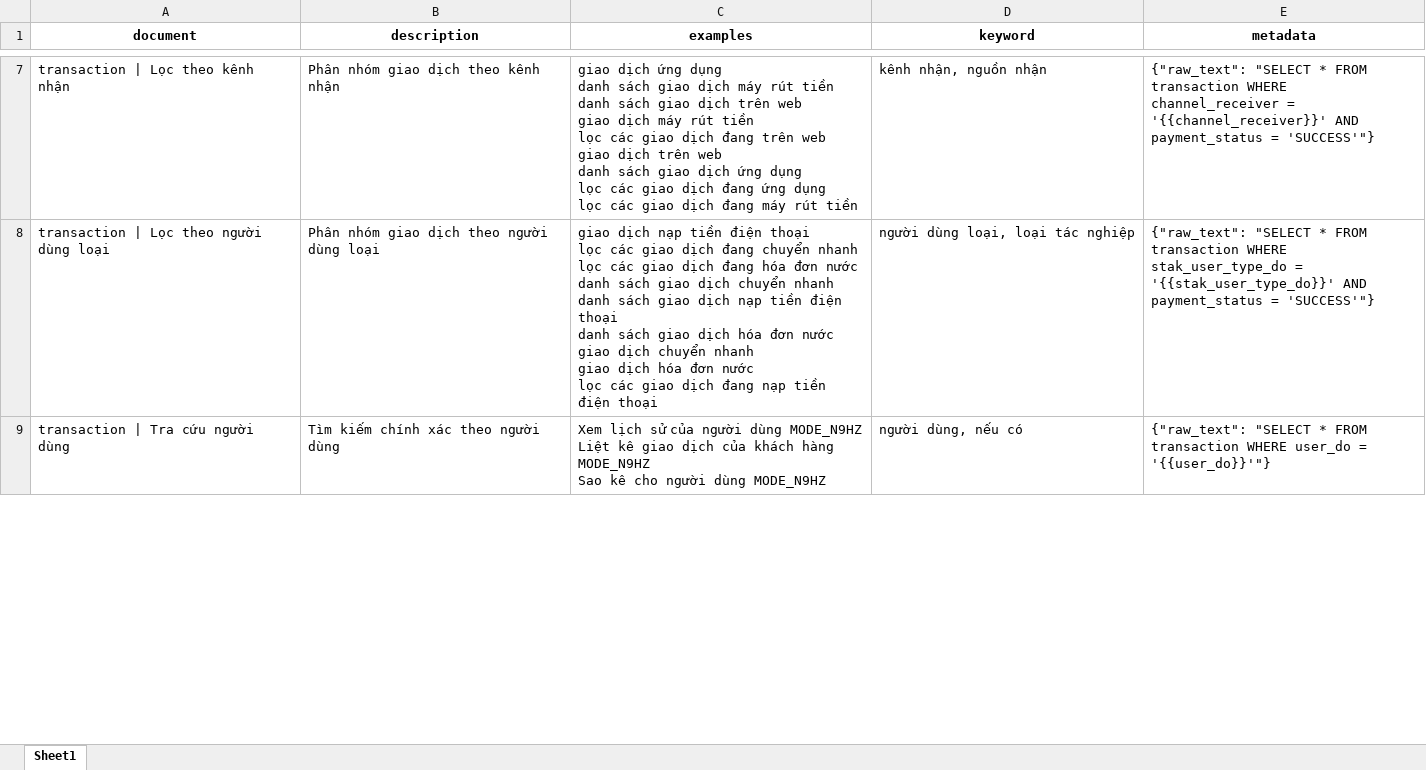
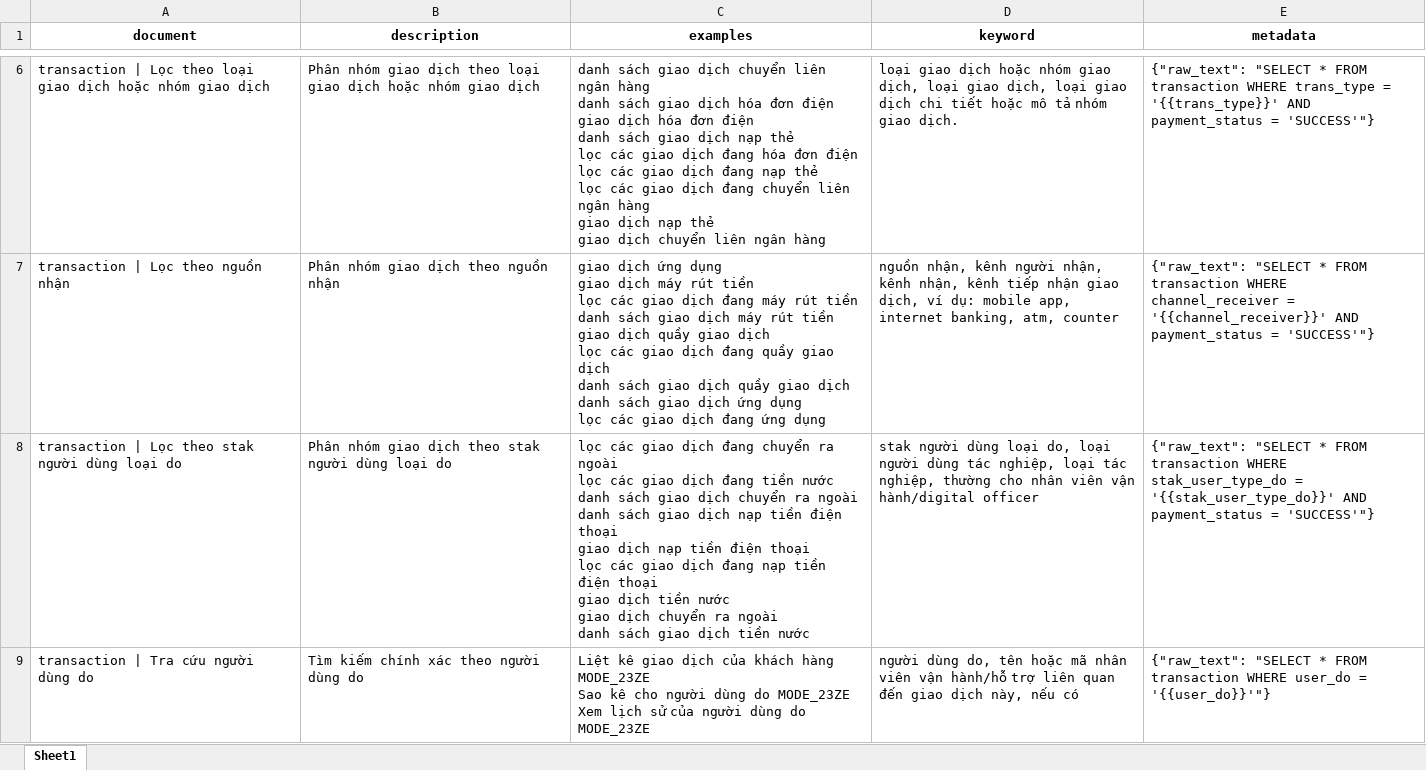
Before and after one commit to ntpa812/text2sql-research, an Excel workbook: Text2SQL_Template/output/generated_datasets/ddq_autogen_transaction.xlsx, sheet Sheet1, drawn as a sheet; only a part is shown, gaps mark what is left out; values as stored, in another font and other column widths than the file's, no borders; ↵ is a line break in a cell; the diff covers the shown part only; the diff names each change by its address in the sheet, - before the commit and + after, or states it on an @@ line.

```diff
--- a/Text2SQL_Template/output/generated_datasets/ddq_autogen_transaction.xlsx (sheet Sheet1)
+++ b/Text2SQL_Template/output/generated_datasets/ddq_autogen_transaction.xlsx (sheet Sheet1)
+row 6: transaction | Lọc theo loại giao dịch hoặc nhóm giao dịch | Phân nhóm giao dịch theo loại giao dịch hoặc nhóm giao dịch | danh sách giao dịch chuyển liên ngân hàng ↵ danh sách giao dịch hóa đơn điện ↵ giao dịch hóa đơn điện ↵ danh sách giao dịch nạp thẻ ↵ lọc các giao dịch đang hóa đơn điện ↵ lọc các giao dịch đang nạp thẻ ↵ lọc các giao dịch đang chuyển liên ngân hàng ↵ giao dịch nạp thẻ ↵ giao dịch chuyển liên ngân hàng | loại giao dịch hoặc nhóm giao dịch, loại giao dịch, loại giao dịch chi tiết hoặc mô tả nhóm giao dịch. | {"raw_text": "SELECT * FROM transaction WHERE trans_type = '{{trans_type}}' AND payment_status = 'SUCCESS'"}
-A7 (document): transaction | Lọc theo kênh nhận
+A7 (document): transaction | Lọc theo nguồn nhận
-B7 (description): Phân nhóm giao dịch theo kênh nhận
+B7 (description): Phân nhóm giao dịch theo nguồn nhận
-C7 (examples): …ứng dụng ↵ danh sách giao dịch máy rút tiền ↵ danh sách giao dịch trên web ↵ giao dịch máy rút tiền ↵ lọc các giao dịch đang trên web ↵ giao dịch trên web ↵ danh sách giao dịch ứng dụng ↵ lọc các giao dịch đang ứng dụng ↵ lọc các giao dịch đang máy rút tiền
+C7 (examples): …ứng dụng ↵ giao dịch máy rút tiền ↵ lọc các giao dịch đang máy rút tiền ↵ danh sách giao dịch máy rút tiền ↵ giao dịch quầy giao dịch ↵ lọc các giao dịch đang quầy giao dịch ↵ danh sách giao dịch quầy giao dịch ↵ danh sách giao dịch ứng dụng ↵ lọc các giao dịch đang ứng dụng
-D7 (keyword): kênh nhận, nguồn nhận
+D7 (keyword): nguồn nhận, kênh người nhận, kênh nhận, kênh tiếp nhận giao dịch, ví dụ: mobile app, internet banking, atm, counter
-A8 (document): transaction | Lọc theo người dùng loại
+A8 (document): transaction | Lọc theo stak người dùng loại do
-B8 (description): Phân nhóm giao dịch theo người dùng loại
+B8 (description): Phân nhóm giao dịch theo stak người dùng loại do
-C8 (examples): giao dịch nạp tiền điện thoại ↵ lọc các giao dịch đang chuyển nhanh ↵ lọc các giao dịch đang hóa đơn nước ↵ danh sách giao dịch chuyển nhanh ↵ danh sách giao dịch nạp tiền điện thoại ↵ danh sách giao dịch hóa đơn nước ↵ giao dịch chuyển nhanh ↵ giao dịch hóa đơn nước ↵ lọc các giao dịch đang nạp tiền điện thoại
+C8 (examples): lọc các giao dịch đang chuyển ra ngoài ↵ lọc các giao dịch đang tiền nước ↵ danh sách giao dịch chuyển ra ngoài ↵ danh sách giao dịch nạp tiền điện thoại ↵ giao dịch nạp tiền điện thoại ↵ lọc các giao dịch đang nạp tiền điện thoại ↵ giao dịch tiền nước ↵ giao dịch chuyển ra ngoài ↵ danh sách giao dịch tiền nước
-D8 (keyword): người dùng loại, loại tác nghiệp
+D8 (keyword): stak người dùng loại do, loại người dùng tác nghiệp, loại tác nghiệp, thường cho nhân viên vận hành/digital officer
-A9 (document): transaction | Tra cứu người dùng
+A9 (document): transaction | Tra cứu người dùng do
-B9 (description): Tìm kiếm chính xác theo người dùng
+B9 (description): Tìm kiếm chính xác theo người dùng do
-C9 (examples): Xem lịch sử của người dùng MODE_N9HZ ↵ Liệt kê giao dịch của khách hàng MODE_N9HZ ↵ Sao kê cho người dùng MODE_N9HZ
+C9 (examples): Liệt kê giao dịch của khách hàng MODE_23ZE ↵ Sao kê cho người dùng do MODE_23ZE ↵ Xem lịch sử của người dùng do MODE_23ZE
-D9 (keyword): người dùng, nếu có
+D9 (keyword): người dùng do, tên hoặc mã nhân viên vận hành/hỗ trợ liên quan đến giao dịch này, nếu có
```
Also changed, not shown: 8 added rows, 9 removed rows and 155 edited cells elsewhere in this sheet, Text2SQL_Template/output/generated_datasets/ddq_autogen_customer.xlsx, Text2SQL_Template/output/generated_datasets/ddq_autogen_customer_account.xlsx, 7 other files.
